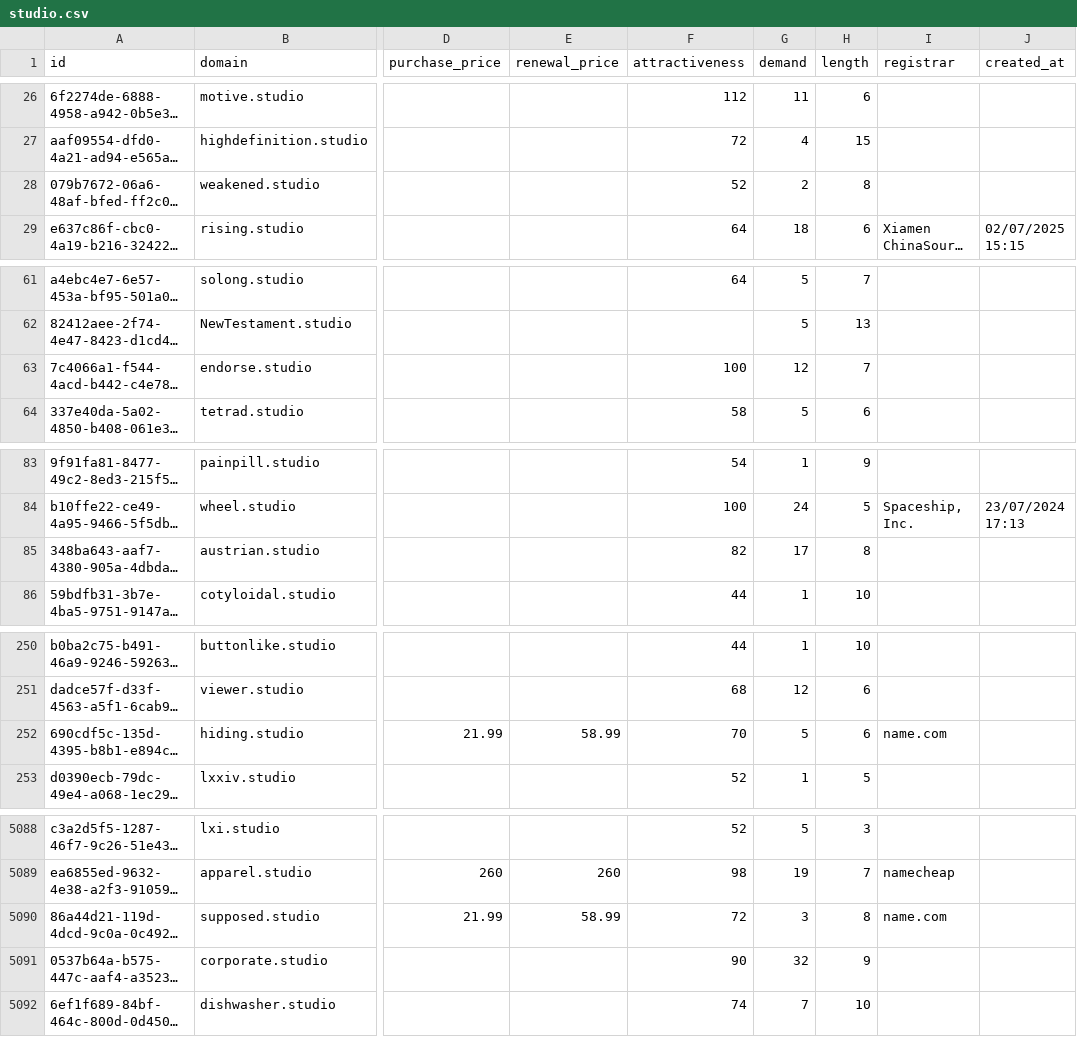
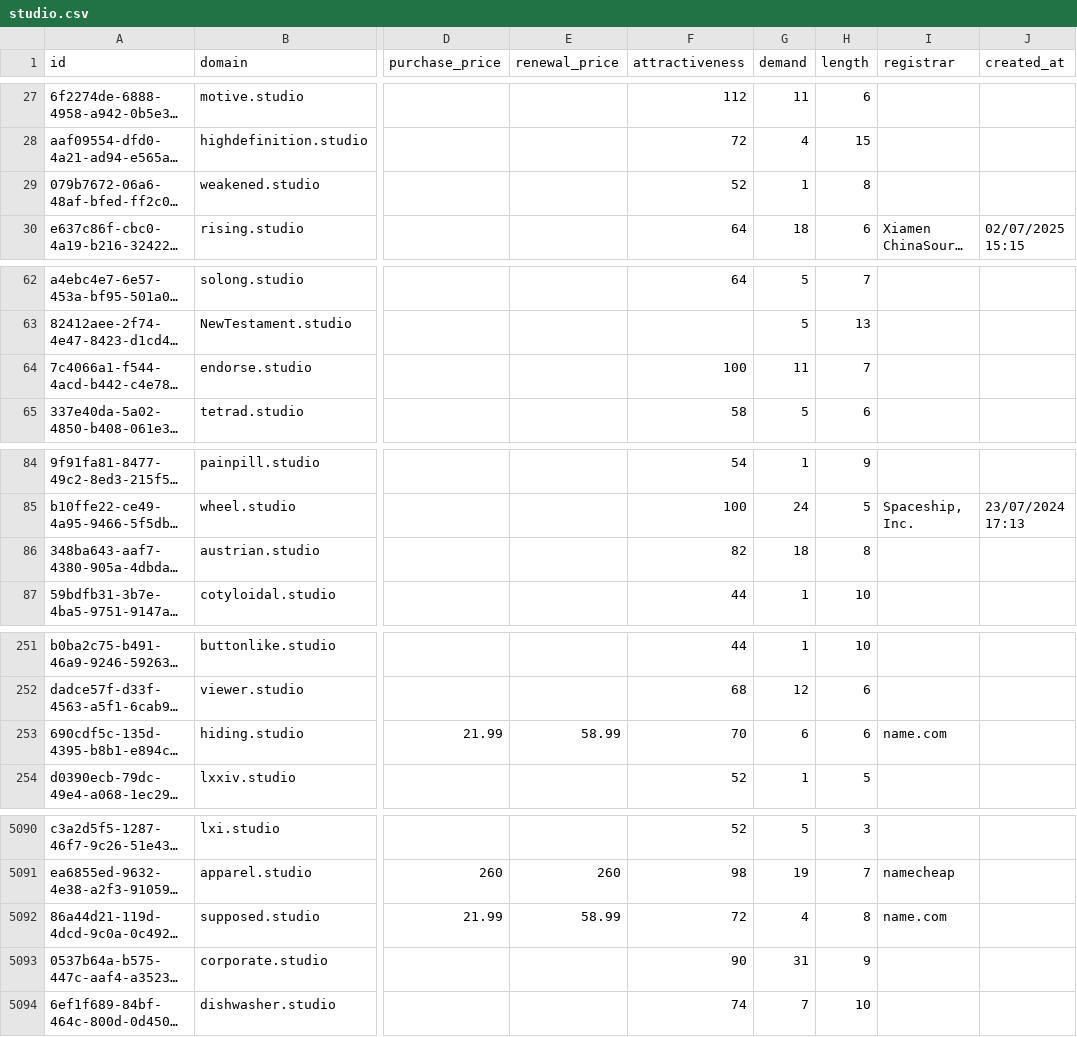
Before and after one commit to UniqueDomains/studio-oneword-domains, a CSV file: studio.csv, drawn as a sheet; only a part is shown, gaps mark what is left out; long unchanged cells end in …; addresses are those after the commit; the diff covers the shown part only; the diff names each change by its address in the sheet, - before the commit and + after, or states it on an @@ line.

```diff
--- a/studio.csv
+++ b/studio.csv
-G29 (demand): 2
+G29 (demand): 1
-G64 (demand): 12
+G64 (demand): 11
-G86 (demand): 17
+G86 (demand): 18
-G253 (demand): 5
+G253 (demand): 6
-G5092 (demand): 3
+G5092 (demand): 4
-G5093 (demand): 32
+G5093 (demand): 31
```
Also changed, not shown: 2 added rows, 1 removed row and 88 edited cells elsewhere in this file, 4 other files.
